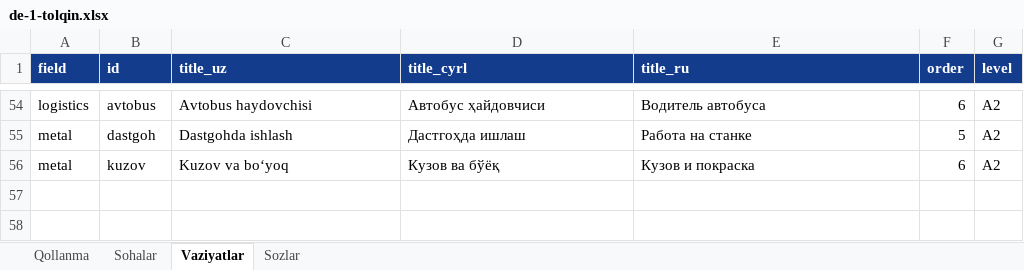
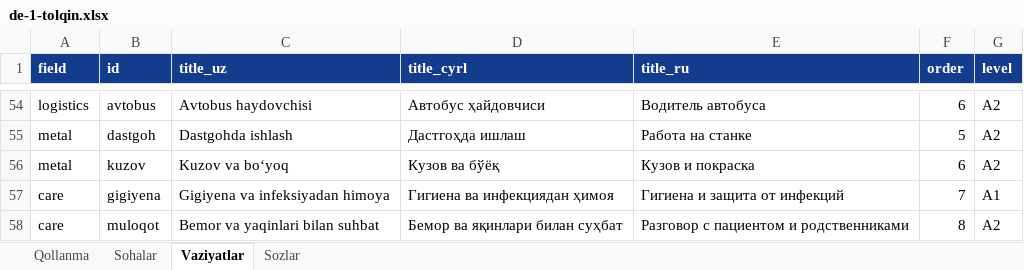
Before and after one commit to Jahon-gir/Qaldirgoch, an Excel workbook: docs/content/de-1-tolqin.xlsx, sheet Vaziyatlar, drawn as a sheet; only a part is shown, gaps mark what is left out; values as stored, in another font and other column widths than the file's, no borders; the diff names each change by its address in the sheet, - before the commit and + after, or states it on an @@ line.

```diff
--- a/docs/content/de-1-tolqin.xlsx (sheet Vaziyatlar)
+++ b/docs/content/de-1-tolqin.xlsx (sheet Vaziyatlar)
+row 57: care | gigiyena | Gigiyena va infeksiyadan himoya | Гигиена ва инфекциядан ҳимоя | Гигиена и защита от инфекций | 7 | A1
+row 58: care | muloqot | Bemor va yaqinlari bilan suhbat | Бемор ва яқинлари билан суҳбат | Разговор с пациентом и родственниками | 8 | A2
```
Also changed, not shown: sheet Sozlar, 3 other files.
